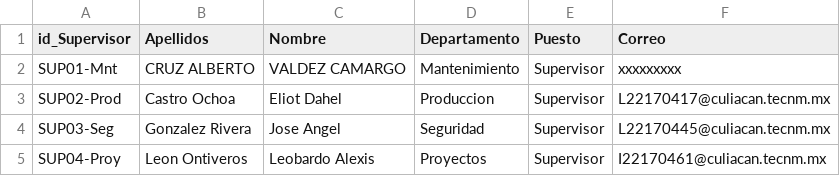
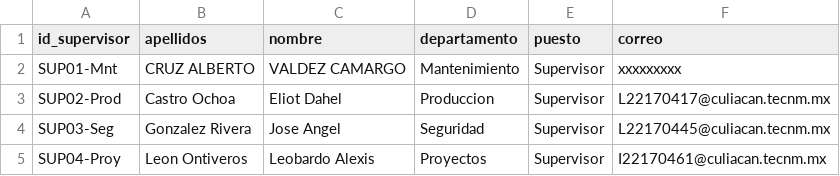
Before and after one commit to jorzazul/mantenituchi, a CSV file: data/supervisores.csv, drawn as a sheet.

```diff
--- a/data/supervisores.csv
+++ b/data/supervisores.csv
@@ -1,2 +1,2 @@
-id_Supervisor,Apellidos,Nombre,Departamento,Puesto,Correo
+id_supervisor,apellidos,nombre,departamento,puesto,correo
 SUP01-Mnt,CRUZ ALBERTO,VALDEZ CAMARGO,Mantenimiento,Supervisor,xxxxxxxxx
```
Also changed, not shown: data/tecnicos.csv, 6 other files.
